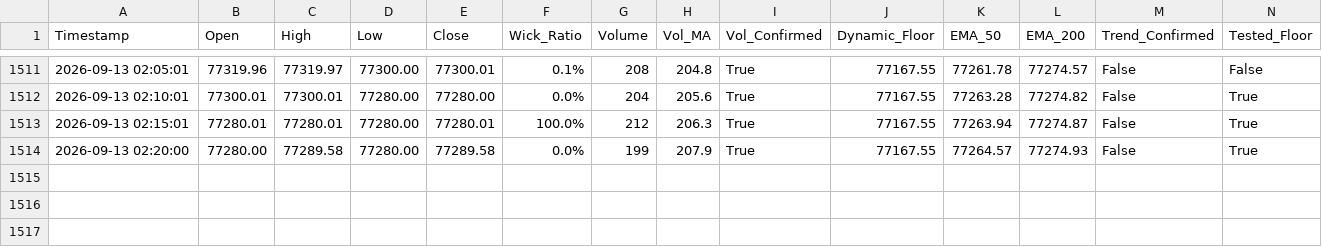
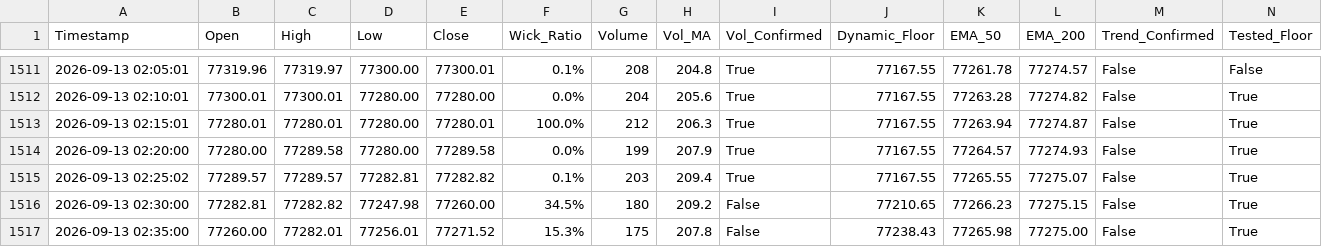
Before and after one commit to shashidaren/bitcoin-trading-bot, a CSV file: forward_test_log.csv, drawn as a sheet; only a part is shown, gaps mark what is left out; rows hold the shown columns only; the diff names each change by its address in the sheet, - before the commit and + after, or states it on an @@ line.

Commit message:
data collection 272

```diff
--- a/forward_test_log.csv
+++ b/forward_test_log.csv
+row 1515: 2026-09-13 02:25:02 | 77289.57 | 77289.57 | 77282.81 | 77282.82 | 0.1% | 203 | 209.4 | True | 77167.55 | 77265.55 | 77275.07 | False | True
+row 1516: 2026-09-13 02:30:00 | 77282.81 | 77282.82 | 77247.98 | 77260.00 | 34.5% | 180 | 209.2 | False | 77210.65 | 77266.23 | 77275.15 | False | True
+row 1517: 2026-09-13 02:35:00 | 77260.00 | 77282.01 | 77256.01 | 77271.52 | 15.3% | 175 | 207.8 | False | 77238.43 | 77265.98 | 77275.00 | False | True
```
Also changed, not shown: 1 other file.
